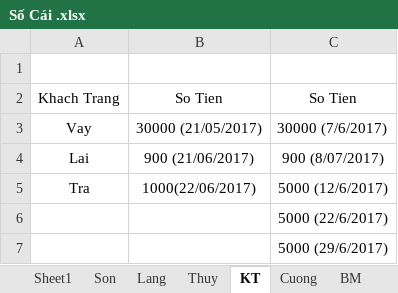
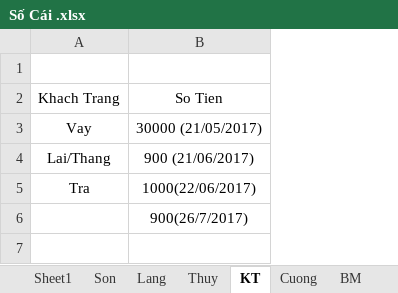
Before and after one commit to Hubitga/Hubito, an Excel workbook: Số Cái .xlsx, sheet KT, drawn as a sheet; values as stored, in another font and other column widths than the file's, no borders; the diff names each change by its address in the sheet, - before the commit and + after, or states it on an @@ line.

```diff
--- a/Số Cái .xlsx (sheet KT)
+++ b/Số Cái .xlsx (sheet KT)
-column C, rows 2-6: So Tien | 30000 (7/6/2017) | 900 (8/07/2017) | 5000 (12/6/2017) | 5000 (22/6/2017)
-A4: Lai
+A4: Lai/Thang
-B6: (empty)
+B6: 900(26/7/2017)
-row 7:  |  | 5000 (29/6/2017)
```
Also changed, not shown: sheet Thuy, sheet Lang, sheet Sheet1, sheet Cuong, formulas that keep their value.
